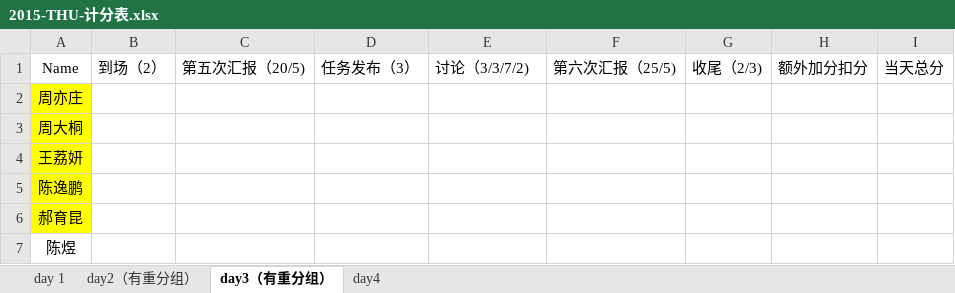
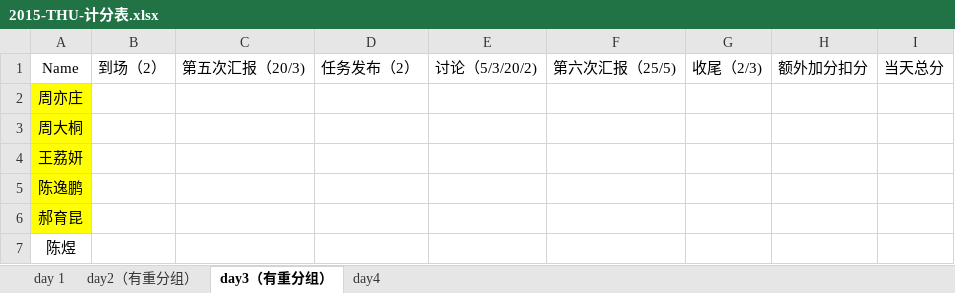
Before and after one commit to lanvana/2015-Tsinghua-XLP-CDT, an Excel workbook: Docs/计分组/2015-THU-计分表.xlsx, sheet day3（有重分组）, drawn as a sheet; only a part is shown; values as stored, in another font and other column widths than the file's, no borders; the diff names each change by its address in the sheet, - before the commit and + after, or states it on an @@ line.

```diff
--- a/Docs/计分组/2015-THU-计分表.xlsx (sheet day3（有重分组）)
+++ b/Docs/计分组/2015-THU-计分表.xlsx (sheet day3（有重分组）)
-C1: 第五次汇报（20/5)
+C1: 第五次汇报（20/3)
-D1: 任务发布（3）
+D1: 任务发布（2）
-E1: 讨论（3/3/7/2)
+E1: 讨论（5/3/20/2)
```
Also changed, not shown: sheet day2（有重分组）, sheet day 1, sheet day4, Admin/2015-TH-XLP-流程及计分规则.xlsx, 1 other file.
